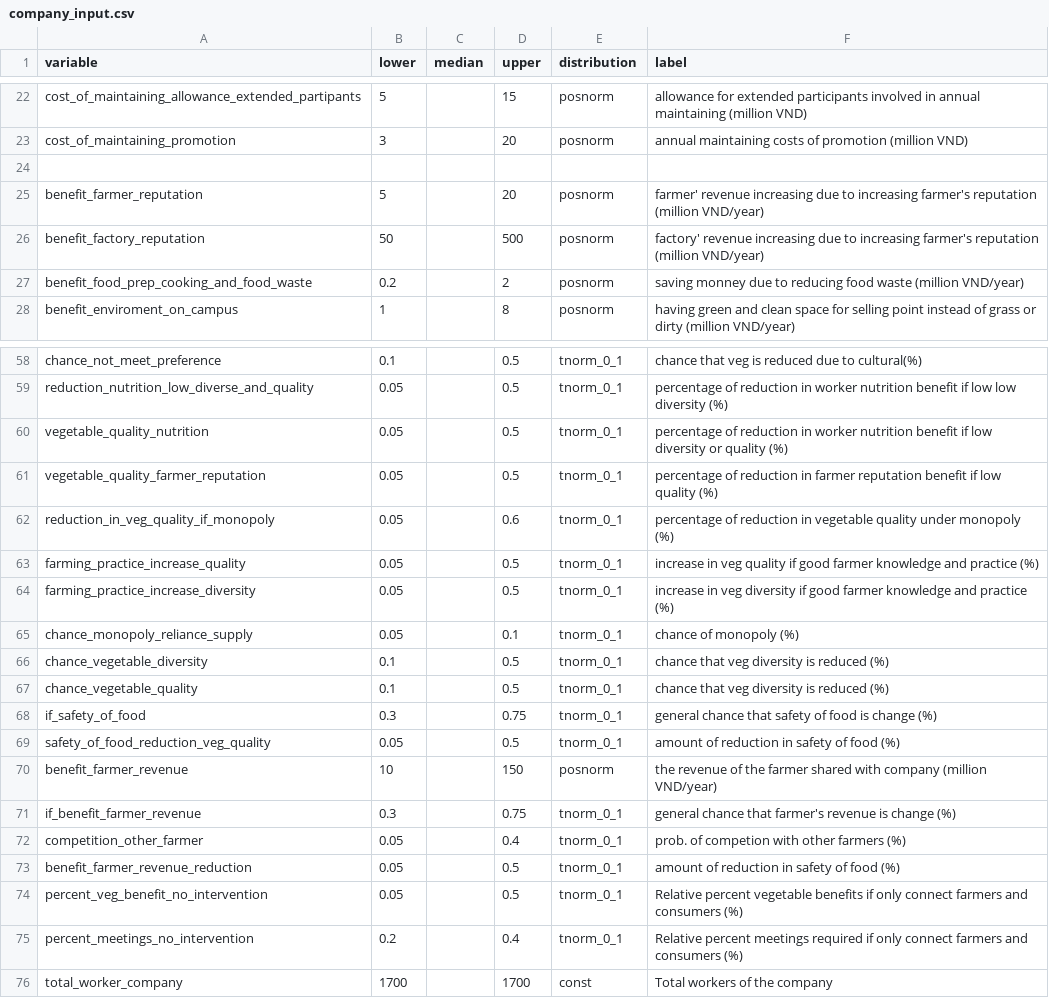
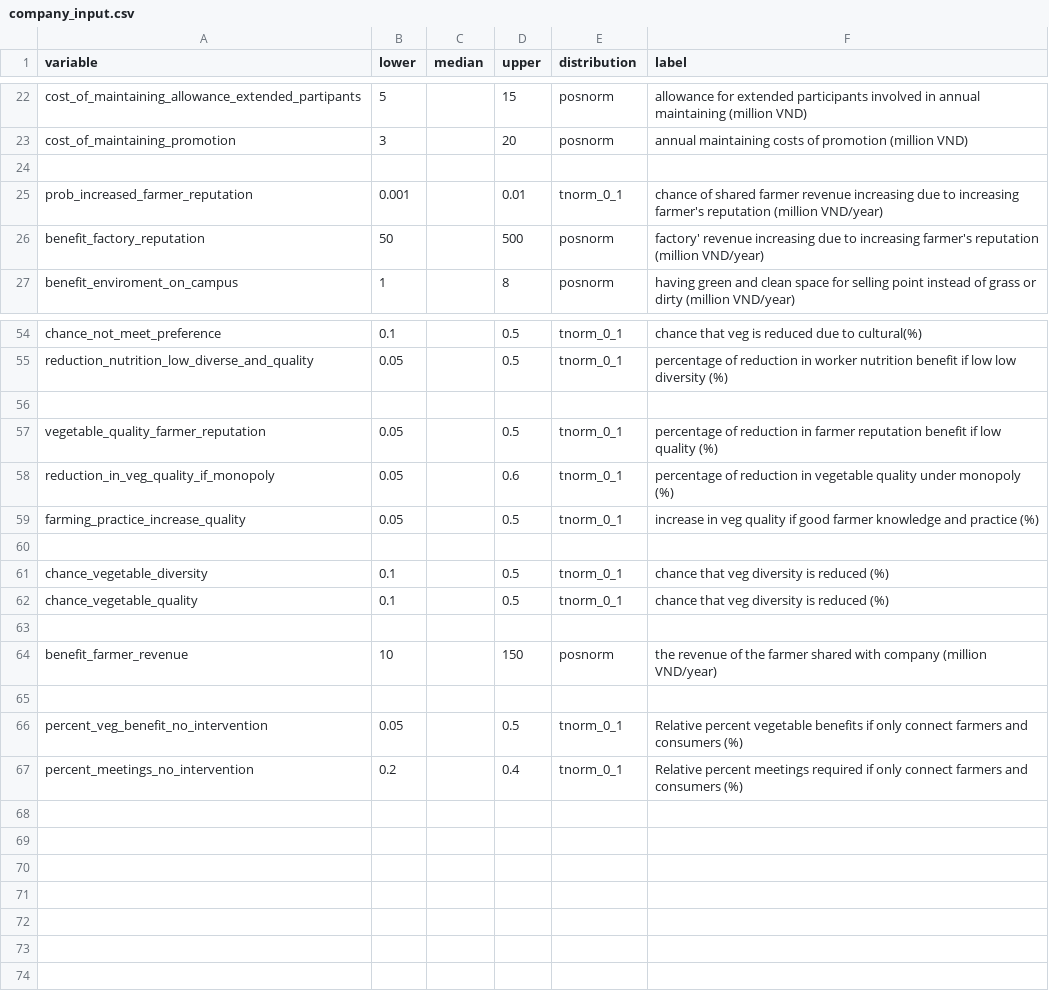
Before and after one commit to sau140288/nifam_favri_companies, a CSV file: data/company_input.csv, drawn as a sheet; only a part is shown, gaps mark what is left out; the diff covers the shown part only.

Commit message:
remove more vars clarify that the farmer benefot will be the additional returns for the company

```diff
--- a/data/company_input.csv
+++ b/data/company_input.csv
@@ -24,5 +24,4 @@ cost_of_maintaining_promotion,3,,20,posnorm,annual maintaining costs of promotio
 ,,,,,
-benefit_farmer_reputation,5,,20,posnorm,farmer' revenue increasing due to increasing farmer's reputation (million VND/year)
+prob_increased_farmer_reputation,0.001,,0.01,tnorm_0_1,chance of shared farmer revenue increasing due to increasing farmer's reputation (million VND/year)
 benefit_factory_reputation,50,,500,posnorm,factory' revenue increasing due to increasing farmer's reputation (million VND/year)
-benefit_food_prep_cooking_and_food_waste,0.2,,2,posnorm,saving monney due to reducing food waste (million VND/year)
 benefit_enviroment_on_campus,1,,8,posnorm,having green and clean space for selling point instead of grass or dirty (million VND/year)
@@ -59,3 +55,3 @@ chance_not_meet_preference,0.1,,0.5,tnorm_0_1,chance that veg is reduced due to
 reduction_nutrition_low_diverse_and_quality,0.05,,0.5,tnorm_0_1,percentage of reduction in worker nutrition benefit if low low diversity (%)
-vegetable_quality_nutrition,0.05,,0.5,tnorm_0_1,percentage of reduction in worker nutrition benefit if low diversity or quality (%)
+,,,,,
 vegetable_quality_farmer_reputation,0.05,,0.5,tnorm_0_1,percentage of reduction in farmer reputation benefit if low quality (%)
@@ -63,14 +59,9 @@ reduction_in_veg_quality_if_monopoly,0.05,,0.6,tnorm_0_1,percentage of reduction
 farming_practice_increase_quality,0.05,,0.5,tnorm_0_1,increase in veg quality if good farmer knowledge and practice (%)
-farming_practice_increase_diversity,0.05,,0.5,tnorm_0_1,increase in veg diversity if good farmer knowledge and practice (%)
-chance_monopoly_reliance_supply,0.05,,0.1,tnorm_0_1,chance of monopoly (%)
+,,,,,
 chance_vegetable_diversity,0.1,,0.5,tnorm_0_1,chance that veg diversity is reduced (%)
 chance_vegetable_quality,0.1,,0.5,tnorm_0_1,chance that veg diversity is reduced (%)
-if_safety_of_food,0.3,,0.75,tnorm_0_1,general chance that safety of food is change (%)
-safety_of_food_reduction_veg_quality,0.05,,0.5,tnorm_0_1,amount of reduction in safety of food (%)
+,,,,,
 benefit_farmer_revenue,10,,150,posnorm,the revenue of the farmer shared with company (million VND/year)
-if_benefit_farmer_revenue,0.3,,0.75,tnorm_0_1,general chance that farmer's revenue is change (%)
-competition_other_farmer,0.05,,0.4,tnorm_0_1,prob. of competion with other farmers (%)
-benefit_farmer_revenue_reduction,0.05,,0.5,tnorm_0_1,amount of reduction in safety of food (%)
+,,,,,
 percent_veg_benefit_no_intervention,0.05,,0.5,tnorm_0_1,Relative percent vegetable benefits if only connect farmers and consumers (%)
 percent_meetings_no_intervention,0.2,,0.4,tnorm_0_1,Relative percent meetings required if only connect farmers and consumers (%)
-total_worker_company,1700,,1700,const,Total workers of the company
```
Also changed, not shown: 3 removed rows elsewhere in this file.
